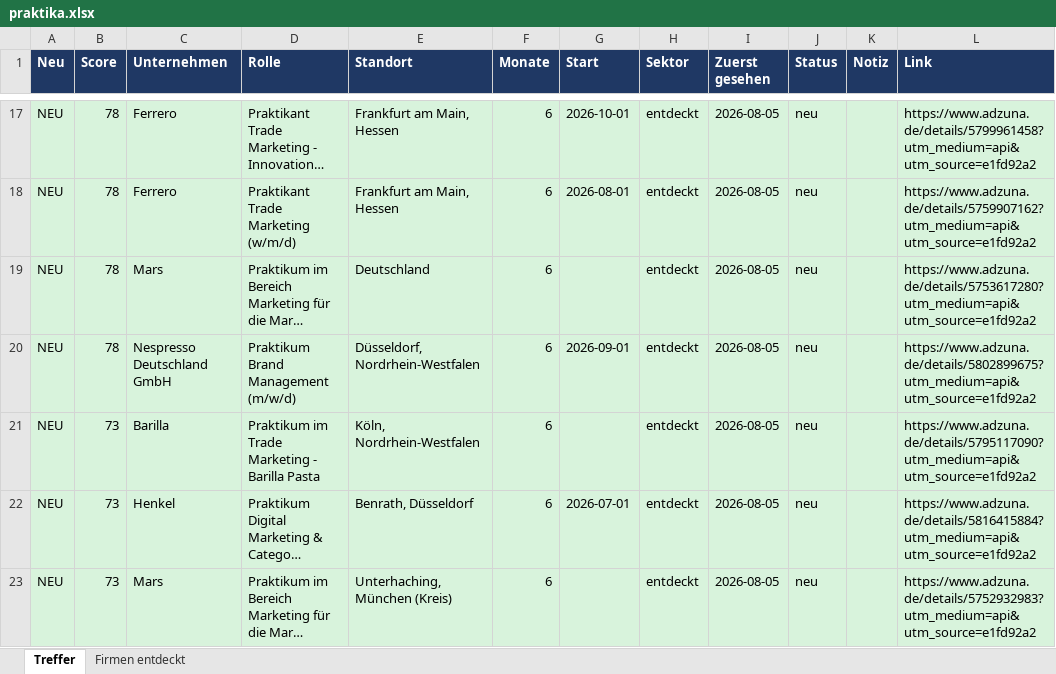
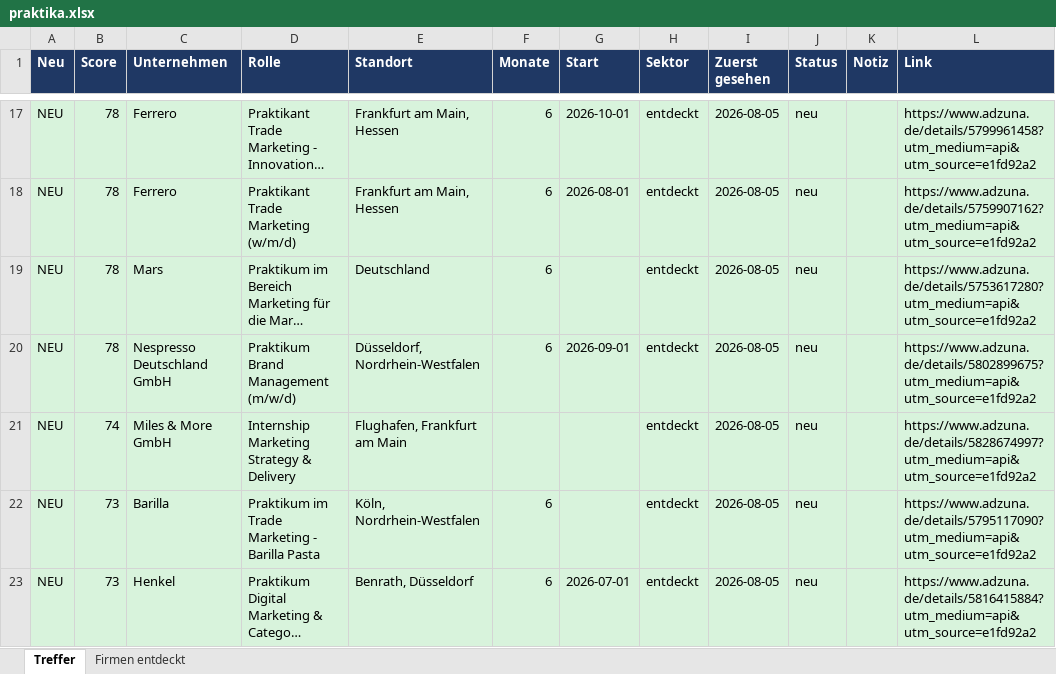
Before and after one commit to MathisKrug/Praktikum-Suchagent, an Excel workbook: docs/praktika.xlsx, sheet Treffer, drawn as a sheet; only a part is shown, gaps mark what is left out; the shorter side is filled out with more unchanged rows; long unchanged cells end in …; values as stored, in another font and other column widths than the file's, no borders; the diff names each change by its address in the sheet, - before the commit and + after, or states it on an @@ line.

```diff
--- a/docs/praktika.xlsx (sheet Treffer)
+++ b/docs/praktika.xlsx (sheet Treffer)
+row 21: NEU | 74 | Miles & More GmbH | Internship Marketing Strategy & Delivery | Flughafen, Frankfurt am Main |  |  | entdeckt | 2026-08-05 | neu |  | https://www.adzuna.de/details/5828674997?utm_medium=api&utm_source=e1fd92a2
```
Also changed, not shown: sheet Firmen entdeckt, 2 other files.
